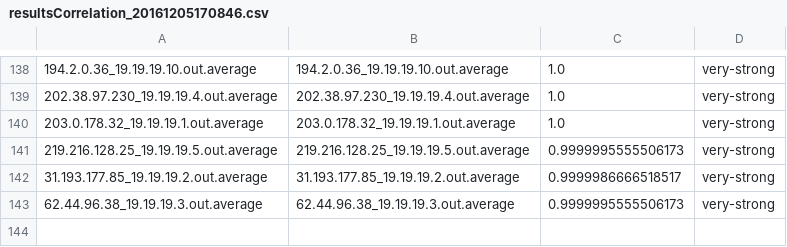
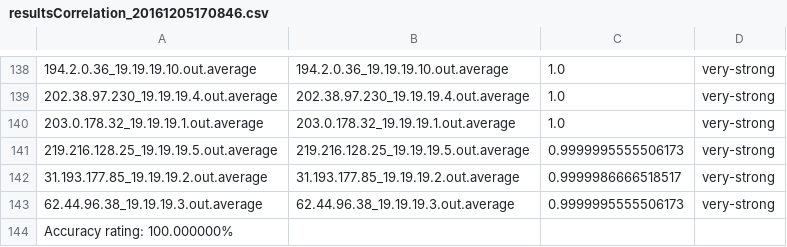
Before and after one commit to SympleSynz/CorrelationCountermeasure, a CSV file: resultsCorrelation_20161205170846.csv, drawn as a sheet; only a part is shown, gaps mark what is left out; the diff names each change by its address in the sheet, - before the commit and + after, or states it on an @@ line.

```diff
--- a/resultsCorrelation_20161205170846.csv
+++ b/resultsCorrelation_20161205170846.csv
+row 144: Accuracy rating: 100.000000%
```
Also changed, not shown: resultsCorrelation_20161205171532.csv, resultsCorrelation_20161205172719.csv, 5 other files.
